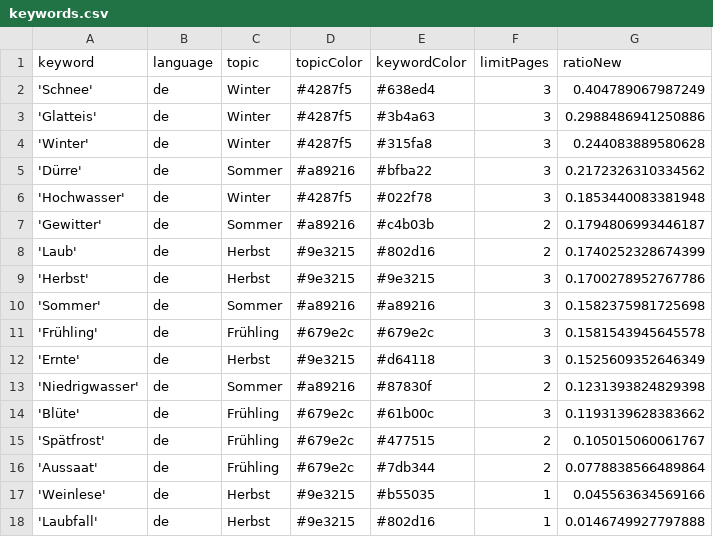
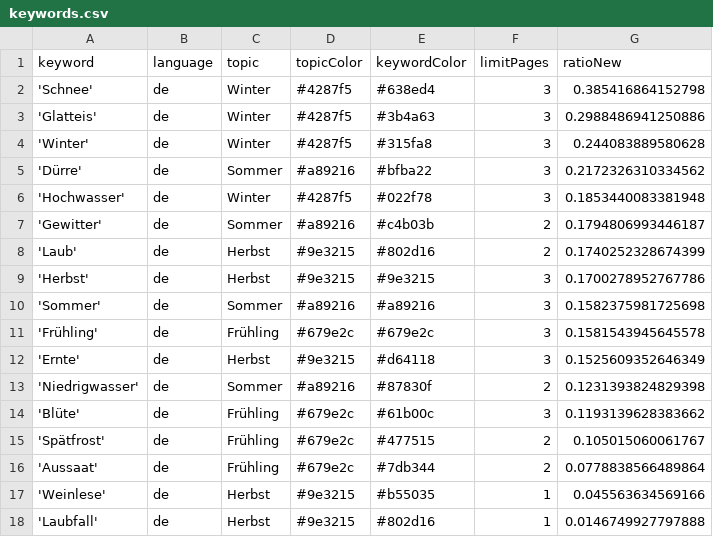
Before and after one commit to tlais147-physgeo01/snowIceIsComing, a CSV file: keywords.csv, drawn as a sheet.

```diff
--- a/keywords.csv
+++ b/keywords.csv
@@ -1,3 +1,3 @@
 keyword,language,topic,topicColor,keywordColor,limitPages,ratioNew
-'Schnee',de,Winter,#4287f5,#638ed4,3,0.404789067987249
+'Schnee',de,Winter,#4287f5,#638ed4,3,0.385416864152798
 'Glatteis',de,Winter,#4287f5,#3b4a63,3,0.2988486941250886
```
Also changed, not shown: 1 other file.
